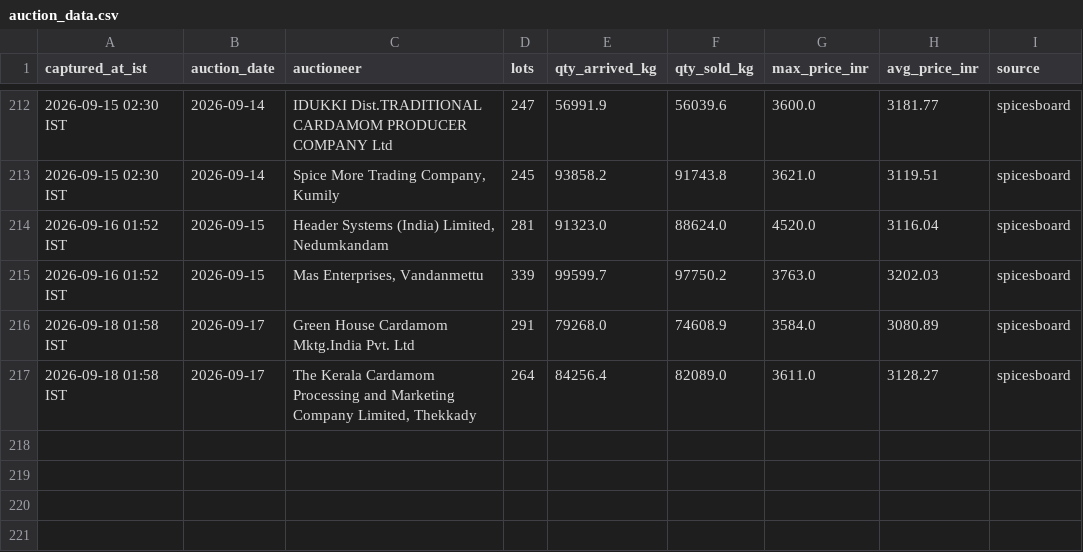
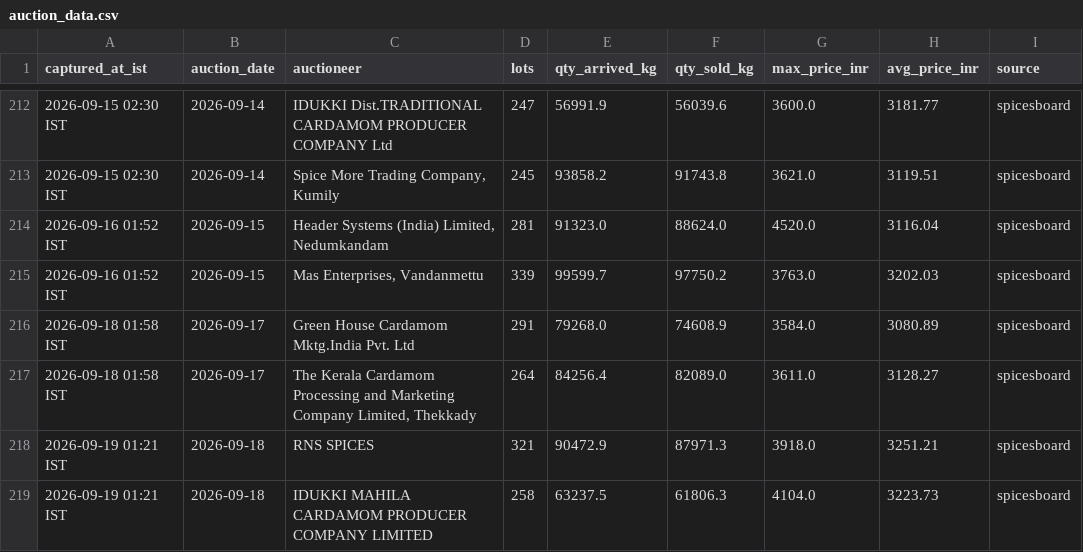
Before and after one commit to ArunSony2015/cardamom-scraper, a CSV file: data/auction_data.csv, drawn as a sheet; only a part is shown, gaps mark what is left out.

```diff
--- a/data/auction_data.csv
+++ b/data/auction_data.csv
@@ -217 +217,3 @@ captured_at_ist,auction_date,auctioneer,lots,qty_arrived_kg,qty_sold_kg,max_pric
 2026-09-18 01:58 IST,2026-09-17,"The Kerala Cardamom Processing and Marketing Company Limited, Thekkady",264,84256.4,82089.0,3611.0,3128.27,spicesboard
+2026-09-19 01:21 IST,2026-09-18,RNS SPICES,321,90472.9,87971.3,3918.0,3251.21,spicesboard
+2026-09-19 01:21 IST,2026-09-18,IDUKKI MAHILA CARDAMOM PRODUCER COMPANY LIMITED,258,63237.5,61806.3,4104.0,3223.73,spicesboard
```
